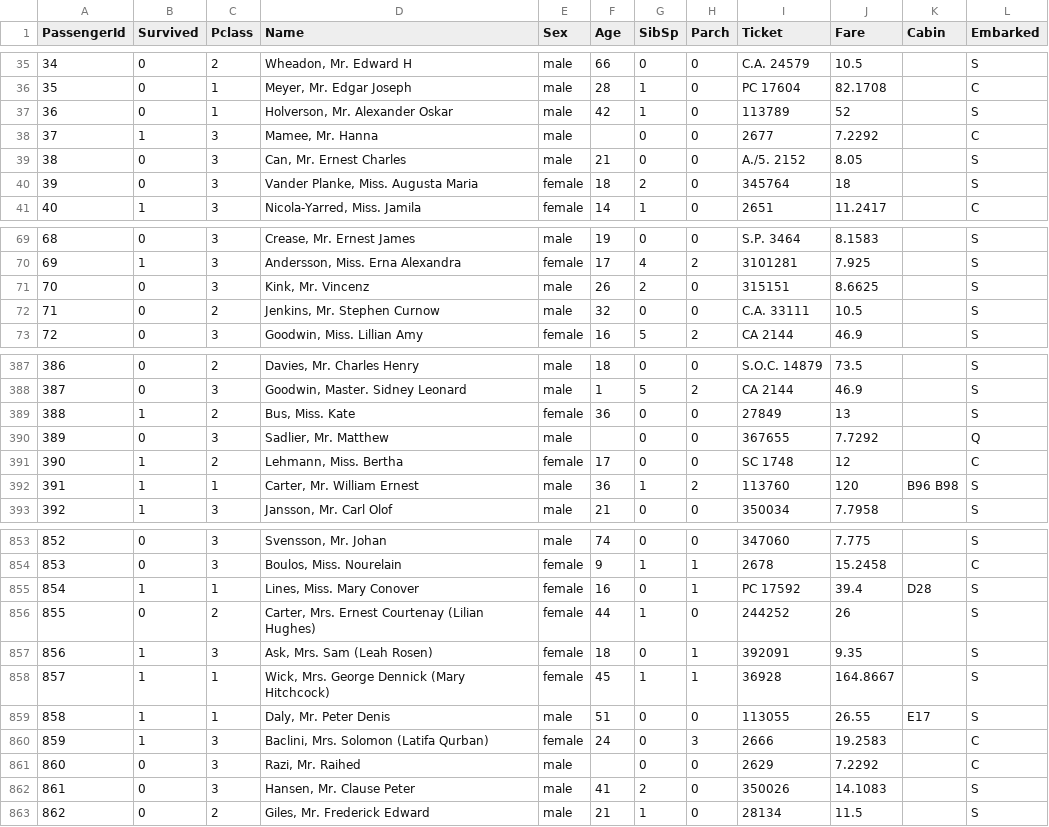
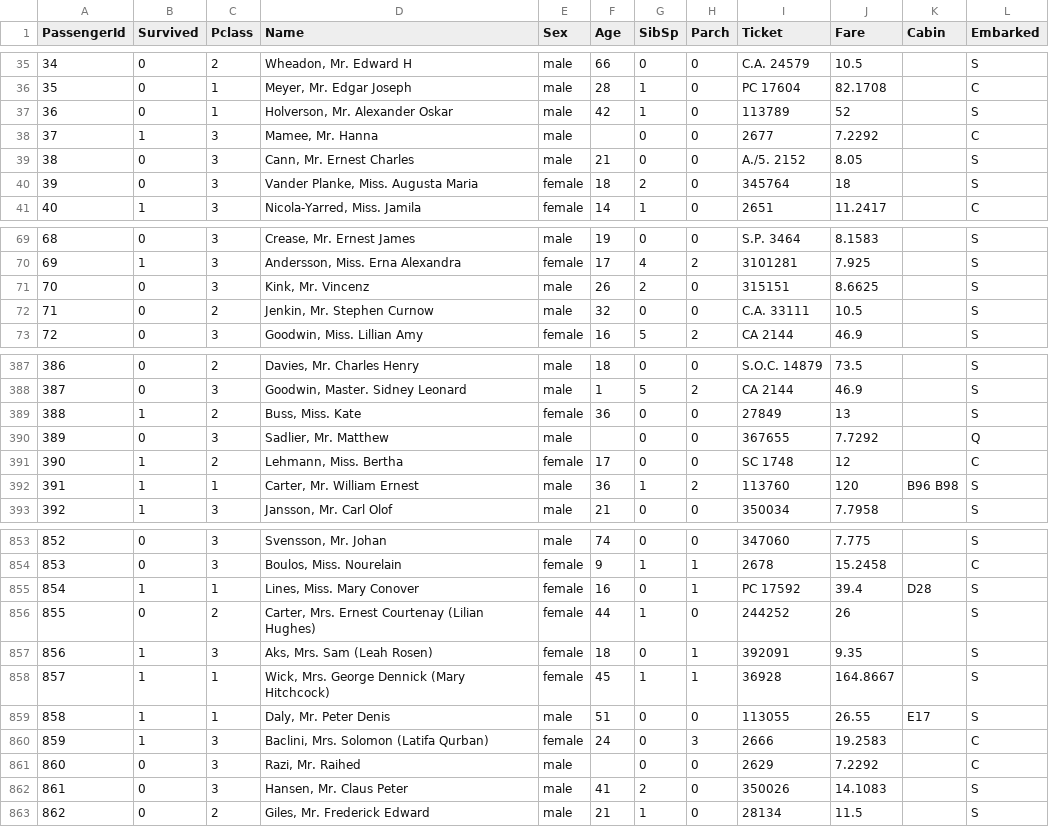
Before and after one commit to gradio-app/gradio, a CSV file: gradio/media_assets/data/titanic.csv, drawn as a sheet; only a part is shown, gaps mark what is left out.

```diff
--- a/gradio/media_assets/data/titanic.csv
+++ b/gradio/media_assets/data/titanic.csv
@@ -38,3 +38,3 @@ PassengerId,Survived,Pclass,Name,Sex,Age,SibSp,Parch,Ticket,Fare,Cabin,Embarked
 37,1,3,"Mamee, Mr. Hanna",male,,0,0,2677,7.2292,,C
-38,0,3,"Can, Mr. Ernest Charles",male,21,0,0,A./5. 2152,8.05,,S
+38,0,3,"Cann, Mr. Ernest Charles",male,21,0,0,A./5. 2152,8.05,,S
 39,0,3,"Vander Planke, Miss. Augusta Maria",female,18,2,0,345764,18,,S
@@ -71,3 +71,3 @@ PassengerId,Survived,Pclass,Name,Sex,Age,SibSp,Parch,Ticket,Fare,Cabin,Embarked
 70,0,3,"Kink, Mr. Vincenz",male,26,2,0,315151,8.6625,,S
-71,0,2,"Jenkins, Mr. Stephen Curnow",male,32,0,0,C.A. 33111,10.5,,S
+71,0,2,"Jenkin, Mr. Stephen Curnow",male,32,0,0,C.A. 33111,10.5,,S
 72,0,3,"Goodwin, Miss. Lillian Amy",female,16,5,2,CA 2144,46.9,,S
@@ -388,3 +388,3 @@ PassengerId,Survived,Pclass,Name,Sex,Age,SibSp,Parch,Ticket,Fare,Cabin,Embarked
 387,0,3,"Goodwin, Master. Sidney Leonard",male,1,5,2,CA 2144,46.9,,S
-388,1,2,"Bus, Miss. Kate",female,36,0,0,27849,13,,S
+388,1,2,"Buss, Miss. Kate",female,36,0,0,27849,13,,S
 389,0,3,"Sadlier, Mr. Matthew",male,,0,0,367655,7.7292,,Q
@@ -856,3 +856,3 @@ PassengerId,Survived,Pclass,Name,Sex,Age,SibSp,Parch,Ticket,Fare,Cabin,Embarked
 855,0,2,"Carter, Mrs. Ernest Courtenay (Lilian Hughes)",female,44,1,0,244252,26,,S
-856,1,3,"Ask, Mrs. Sam (Leah Rosen)",female,18,0,1,392091,9.35,,S
+856,1,3,"Aks, Mrs. Sam (Leah Rosen)",female,18,0,1,392091,9.35,,S
 857,1,1,"Wick, Mrs. George Dennick (Mary Hitchcock)",female,45,1,1,36928,164.8667,,S
@@ -861,3 +861,3 @@ PassengerId,Survived,Pclass,Name,Sex,Age,SibSp,Parch,Ticket,Fare,Cabin,Embarked
 860,0,3,"Razi, Mr. Raihed",male,,0,0,2629,7.2292,,C
-861,0,3,"Hansen, Mr. Clause Peter",male,41,2,0,350026,14.1083,,S
+861,0,3,"Hansen, Mr. Claus Peter",male,41,2,0,350026,14.1083,,S
 862,0,2,"Giles, Mr. Frederick Edward",male,21,1,0,28134,11.5,,S
```
Also changed, not shown: 2 other files.
